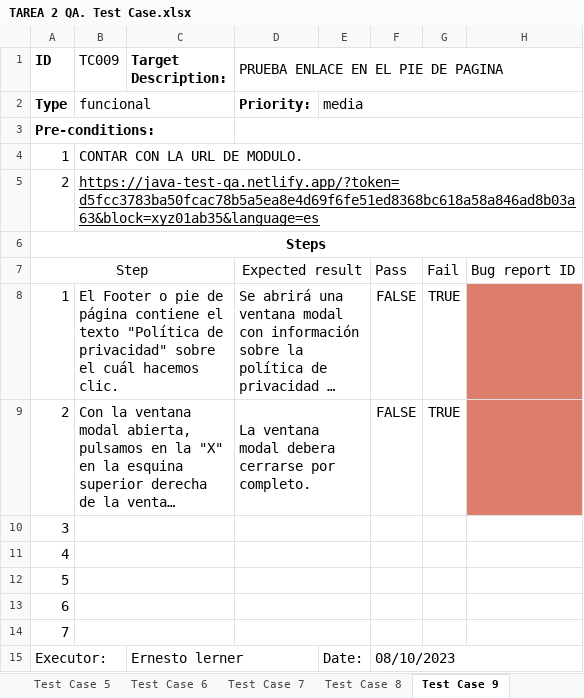
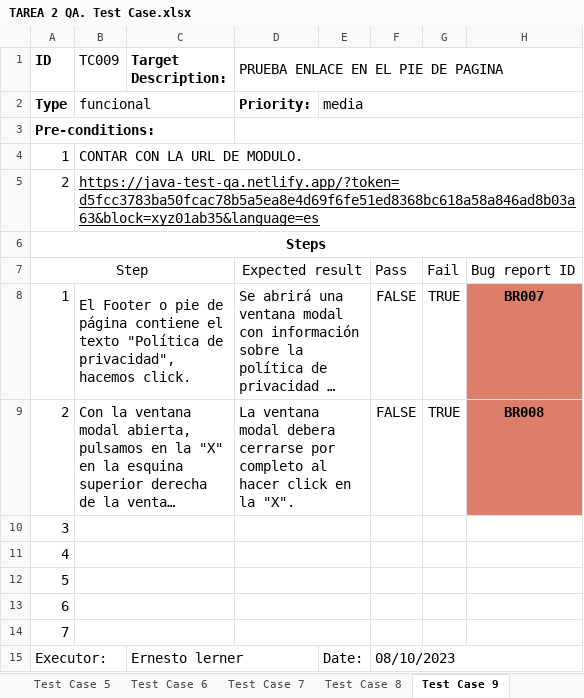
Before and after one commit to elerner42/GOIT-QA-homework-s-, an Excel workbook: TEMA 3/TAREA 2 QA. Test Case.xlsx, sheet Test Case 9, drawn as a sheet; long unchanged cells end in …; values as stored, in another font and other column widths than the file's, no borders; charts and pictures not drawn; the diff names each change by its address in the sheet, - before the commit and + after, or states it on an @@ line.

Commit message:
Up Test Case and Bug Report XLSX

```diff
--- a/TEMA 3/TAREA 2 QA. Test Case.xlsx (sheet Test Case 9)
+++ b/TEMA 3/TAREA 2 QA. Test Case.xlsx (sheet Test Case 9)
-B8 (TC009): …"Política de privacidad" sobre el cuál hacemos clic.
+B8 (TC009): …"Política de privacidad", hacemos click.
-H8: (empty)
+H8: BR007
-D9: …cerrarse por completo.
+D9: …cerrarse por completo al hacer click en la "X".
-H9: (empty)
+H9: BR008
```
Also changed, not shown: sheet Test Case 10, sheet Test Case 6, sheet Test Case 3, sheet Test Case 4, sheet Test Case 5, sheet Test Case 8, 1 more sheet, 1 other file.
